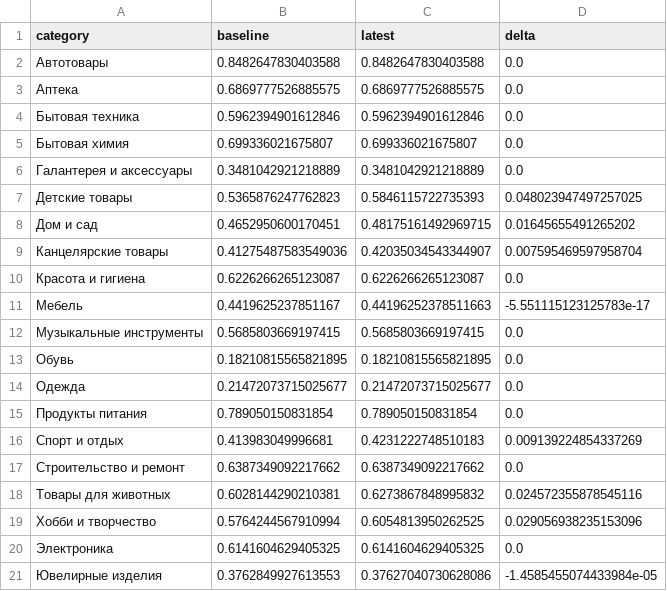
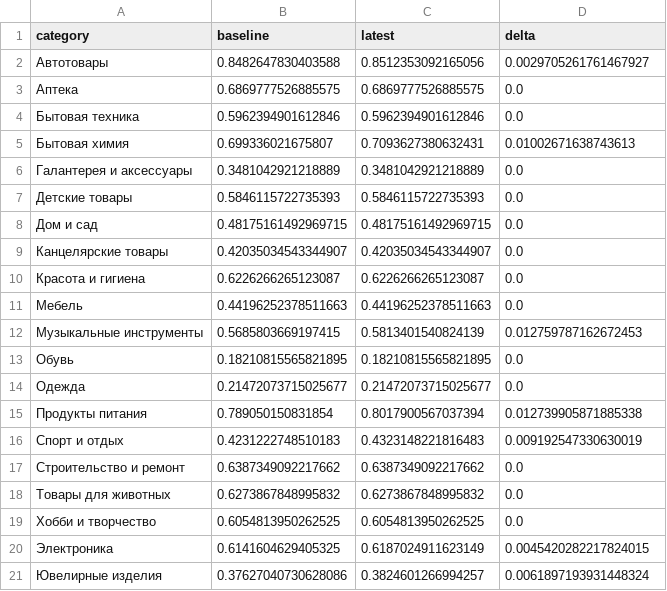
Before and after one commit to DarkSteelD/ozon-matching-rec, a CSV file: members/dzkhomidov/reports/ODS_CATEGORY_DETAIL_LATEST.csv, drawn as a sheet.

Commit message:
Refresh matching ODS leaderboard detail

```diff
--- a/members/dzkhomidov/reports/ODS_CATEGORY_DETAIL_LATEST.csv
+++ b/members/dzkhomidov/reports/ODS_CATEGORY_DETAIL_LATEST.csv
@@ -1,21 +1,21 @@
 category,baseline,latest,delta
-Автотовары,0.8482647830403588,0.8482647830403588,0.0
+Автотовары,0.8482647830403588,0.8512353092165056,0.0029705261761467927
 Аптека,0.6869777526885575,0.6869777526885575,0.0
 Бытовая техника,0.5962394901612846,0.5962394901612846,0.0
-Бытовая химия,0.699336021675807,0.699336021675807,0.0
+Бытовая химия,0.699336021675807,0.7093627380632431,0.01002671638743613
 Галантерея и аксессуары,0.3481042921218889,0.3481042921218889,0.0
-Детские товары,0.5365876247762823,0.5846115722735393,0.048023947497257025
-Дом и сад,0.4652950600170451,0.48175161492969715,0.01645655491265202
-Канцелярские товары,0.41275487583549036,0.42035034543344907,0.007595469597958704
+Детские товары,0.5846115722735393,0.5846115722735393,0.0
+Дом и сад,0.48175161492969715,0.48175161492969715,0.0
+Канцелярские товары,0.42035034543344907,0.42035034543344907,0.0
 Красота и гигиена,0.6226266265123087,0.6226266265123087,0.0
-Мебель,0.4419625237851167,0.44196252378511663,-5.551115123125783e-17
-Музыкальные инструменты,0.5685803669197415,0.5685803669197415,0.0
+Мебель,0.44196252378511663,0.44196252378511663,0.0
+Музыкальные инструменты,0.5685803669197415,0.5813401540824139,0.012759787162672453
 Обувь,0.18210815565821895,0.18210815565821895,0.0
 Одежда,0.21472073715025677,0.21472073715025677,0.0
-Продукты питания,0.789050150831854,0.789050150831854,0.0
-Спорт и отдых,0.413983049996681,0.4231222748510183,0.009139224854337269
+Продукты питания,0.789050150831854,0.8017900567037394,0.012739905871885338
+Спорт и отдых,0.4231222748510183,0.4323148221816483,0.009192547330630019
 Строительство и ремонт,0.6387349092217662,0.6387349092217662,0.0
-Товары для животных,0.6028144290210381,0.6273867848995832,0.024572355878545116
-Хобби и творчество,0.5764244567910994,0.6054813950262525,0.029056938235153096
-Электроника,0.6141604629405325,0.6141604629405325,0.0
-Ювелирные изделия,0.3762849927613553,0.37627040730628086,-1.4585455074433984e-05
+Товары для животных,0.6273867848995832,0.6273867848995832,0.0
+Хобби и творчество,0.6054813950262525,0.6054813950262525,0.0
+Электроника,0.6141604629405325,0.6187024911623149,0.0045420282217824015
+Ювелирные изделия,0.37627040730628086,0.3824601266994257,0.0061897193931448324
```
Also changed, not shown: 5 other files.
